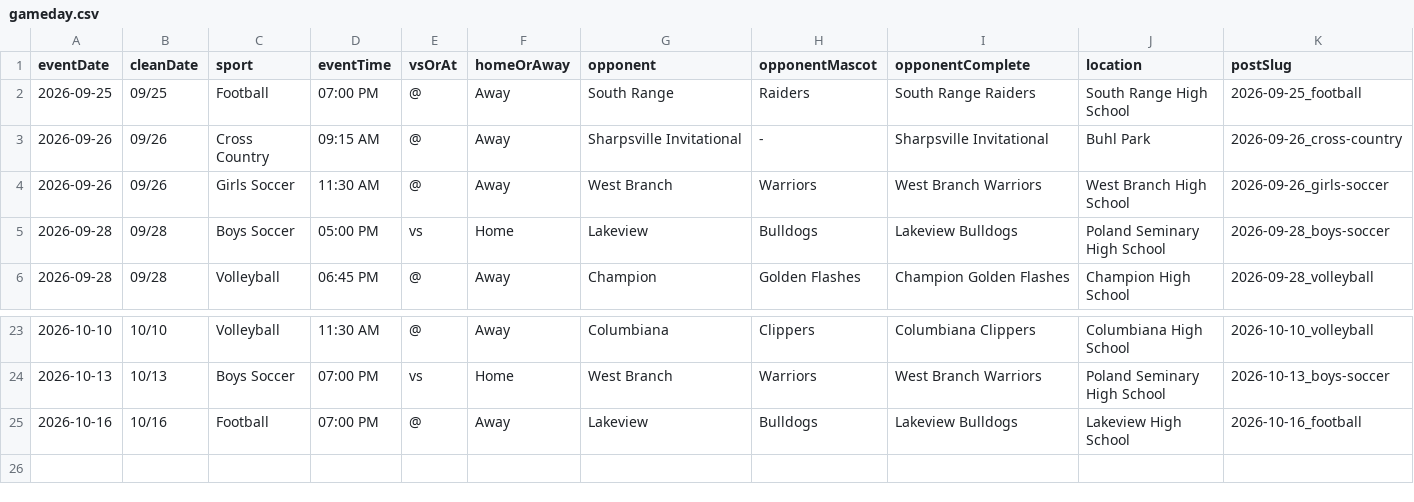
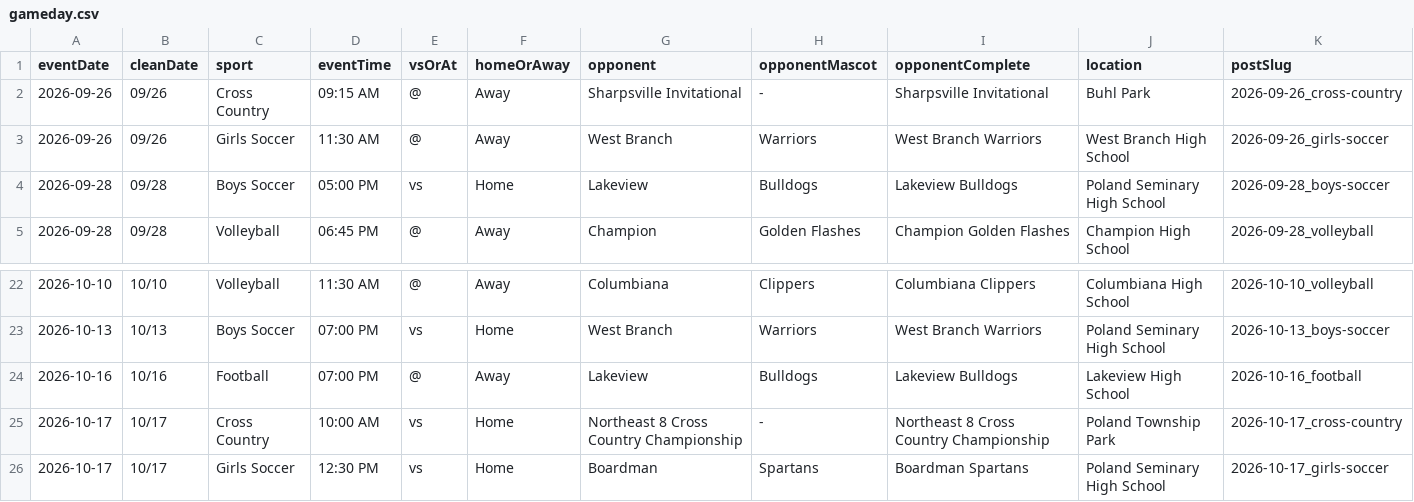
Before and after one commit to nruggieri-poland/schedules, a CSV file: rollups/varsity/gameday.csv, drawn as a sheet; only a part is shown, gaps mark what is left out; removed rows and columns are numbered as before the commit, all else as after; rows hold the shown columns only; the diff names each change by its address in the sheet, - before the commit and + after, or states it on an @@ line.

```diff
--- a/rollups/varsity/gameday.csv
+++ b/rollups/varsity/gameday.csv
-row 2: 2026-09-25 | 09/25 | Football | 07:00 PM | @ | Away | South Range | Raiders | South Range Raiders | South Range High School | 2026-09-25_football
+row 25: 2026-10-17 | 10/17 | Cross Country | 10:00 AM | vs | Home | Northeast 8 Cross Country Championship | - | Northeast 8 Cross Country Championship | Poland Township Park | 2026-10-17_cross-country
+row 26: 2026-10-17 | 10/17 | Girls Soccer | 12:30 PM | vs | Home | Boardman | Spartans | Boardman Spartans | Poland Seminary High School | 2026-10-17_girls-soccer
```
Also changed, not shown: rollups/varsity/upcoming.csv, 6 other files.
